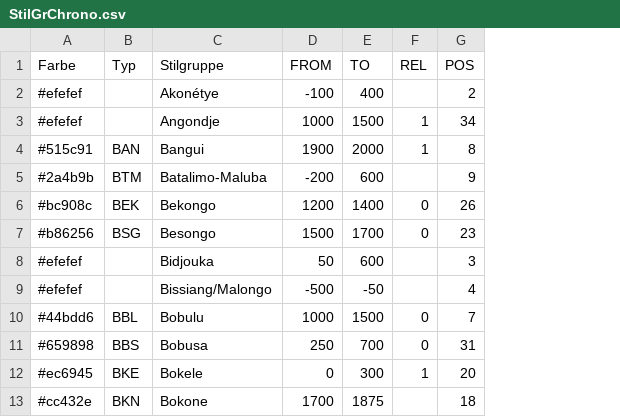
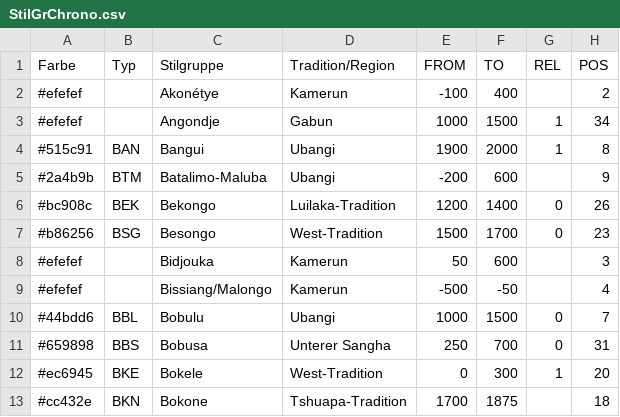
Before and after one commit to dirkseidensticker/nwCongo, a CSV file: bib/StilGrChrono.csv, drawn as a sheet; only a part is shown; the diff names each change by its address in the sheet, - before the commit and + after, or states it on an @@ line.

Commit message:
added col for regional seperation

```diff
--- a/bib/StilGrChrono.csv
+++ b/bib/StilGrChrono.csv
+column D (Tradition/Region), rows 2-13: Kamerun | Gabun | Ubangi | Ubangi | Luilaka-Tradition | West-Tradition | Kamerun | Kamerun | Ubangi | Unterer Sangha | West-Tradition | Tshuapa-Tradition
```
